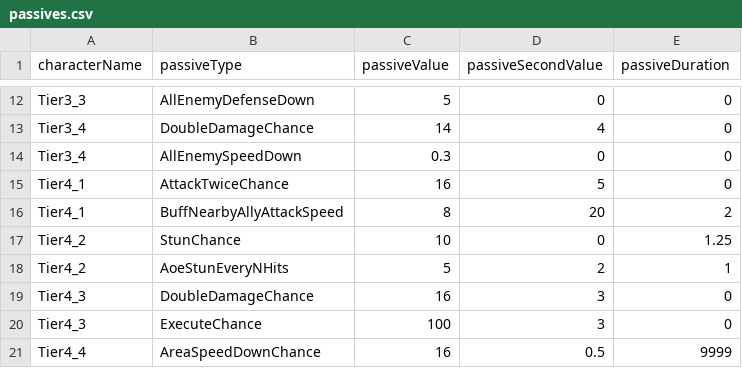
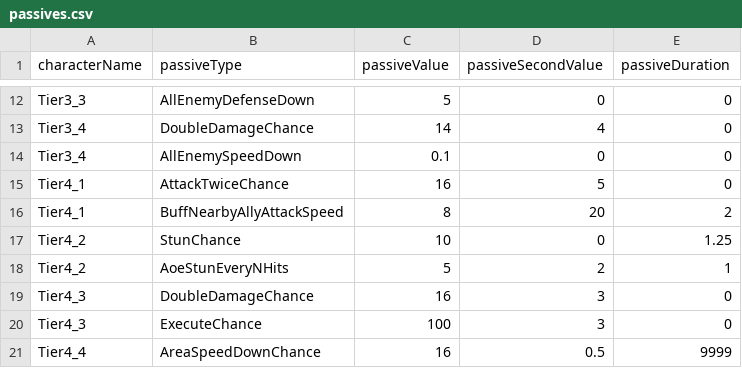
Before and after one commit to malyee123/3Dgame, a CSV file: Assets/Resources/CSVData/passives.csv, drawn as a sheet; only a part is shown, gaps mark what is left out.

```diff
--- a/Assets/Resources/CSVData/passives.csv
+++ b/Assets/Resources/CSVData/passives.csv
@@ -13,3 +13,3 @@ Tier3_3,AllEnemyDefenseDown,5,0,0
 Tier3_4,DoubleDamageChance,14,4,0
-Tier3_4,AllEnemySpeedDown,0.3,0,0
+Tier3_4,AllEnemySpeedDown,0.1,0,0
 Tier4_1,AttackTwiceChance,16,5,0
```
Also changed, not shown: Assets/Resources/CSVData/Special monster.csv, Assets/Resources/CSVData/boss.csv, 3 other files.
